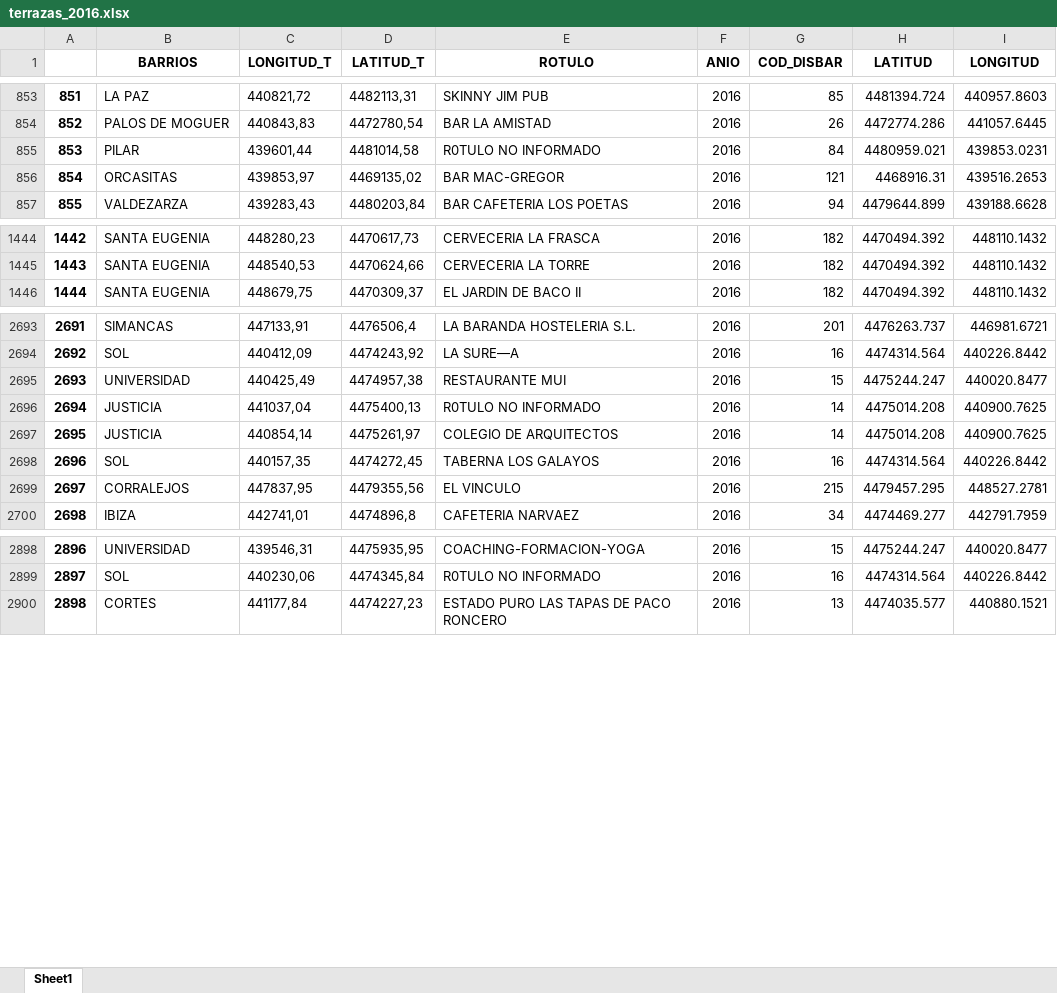
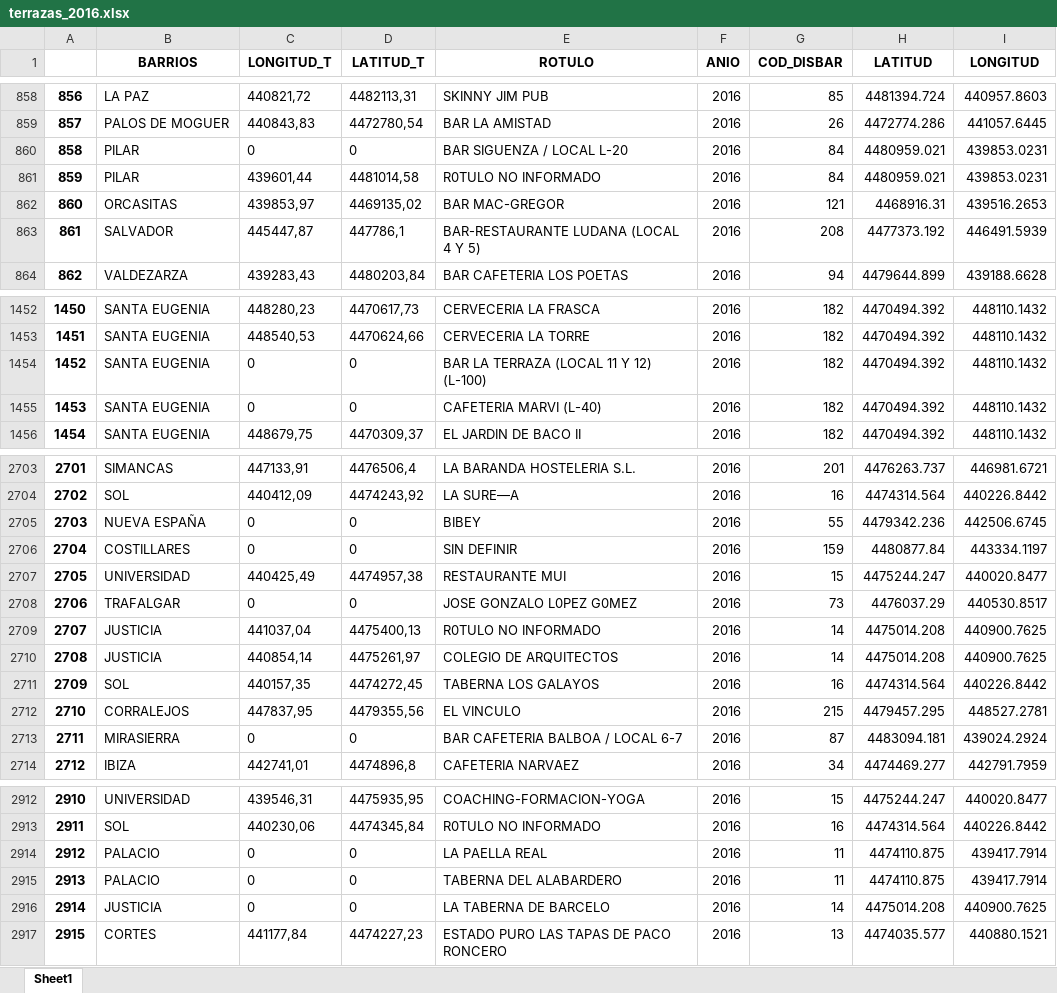
Before and after one commit to rfreirez/rfz-tfm-gentrificacion-, an Excel workbook: data_preprocesada_N1/terrazas_2016.xlsx, sheet Sheet1, drawn as a sheet; only a part is shown, gaps mark what is left out; values as stored, in another font and other column widths than the file's, no borders; the diff covers the shown part only; the diff names each change by its address in the sheet, - before the commit and + after, or states it on an @@ line.

```diff
--- a/data_preprocesada_N1/terrazas_2016.xlsx (sheet Sheet1)
+++ b/data_preprocesada_N1/terrazas_2016.xlsx (sheet Sheet1)
@@ column A renumbered from row 10 down @@
+row 860: 858 | PILAR | 0 | 0 | BAR SIGUENZA / LOCAL L-20 | 2016 | 84 | 4480959.021 | 439853.0231
+row 863: 861 | SALVADOR | 445447,87 | 447786,1 | BAR-RESTAURANTE LUDANA (LOCAL 4 Y 5) | 2016 | 208 | 4477373.192 | 446491.5939
+row 1454: 1452 | SANTA EUGENIA | 0 | 0 | BAR LA TERRAZA (LOCAL 11 Y 12) (L-100) | 2016 | 182 | 4470494.392 | 448110.1432
+row 1455: 1453 | SANTA EUGENIA | 0 | 0 | CAFETERIA MARVI (L-40) | 2016 | 182 | 4470494.392 | 448110.1432
+row 2705: 2703 | NUEVA ESPAÑA | 0 | 0 | BIBEY | 2016 | 55 | 4479342.236 | 442506.6745
+row 2706: 2704 | COSTILLARES | 0 | 0 | SIN DEFINIR | 2016 | 159 | 4480877.84 | 443334.1197
+row 2708: 2706 | TRAFALGAR | 0 | 0 | JOSE GONZALO L0PEZ G0MEZ | 2016 | 73 | 4476037.29 | 440530.8517
+row 2713: 2711 | MIRASIERRA | 0 | 0 | BAR CAFETERIA BALBOA / LOCAL 6-7 | 2016 | 87 | 4483094.181 | 439024.2924
+row 2914: 2912 | PALACIO | 0 | 0 | LA PAELLA REAL | 2016 | 11 | 4474110.875 | 439417.7914
+row 2915: 2913 | PALACIO | 0 | 0 | TABERNA DEL ALABARDERO | 2016 | 11 | 4474110.875 | 439417.7914
+row 2916: 2914 | JUSTICIA | 0 | 0 | LA TABERNA DE BARCELO | 2016 | 14 | 4475014.208 | 440900.7625
```
Also changed, not shown: 29 added rows and 19 removed rows elsewhere in this sheet, data_preprocesada_N1/terrazas_2018.xlsx, data_preprocesada_N1/terrazas_2019.xlsx, 4 other files.
